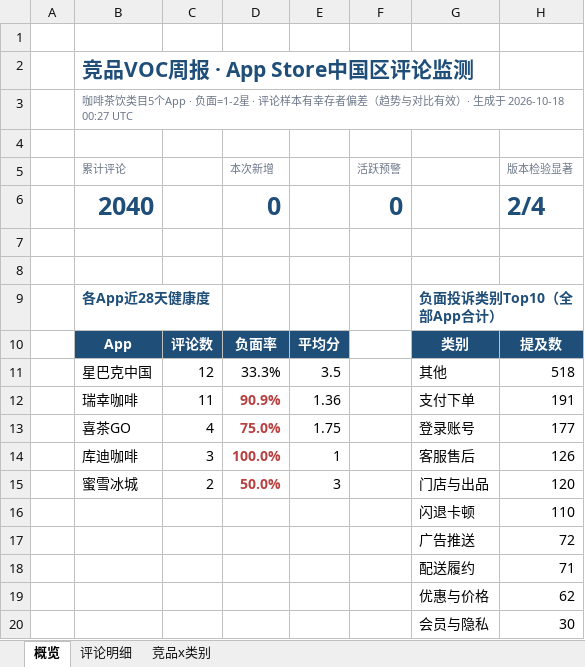
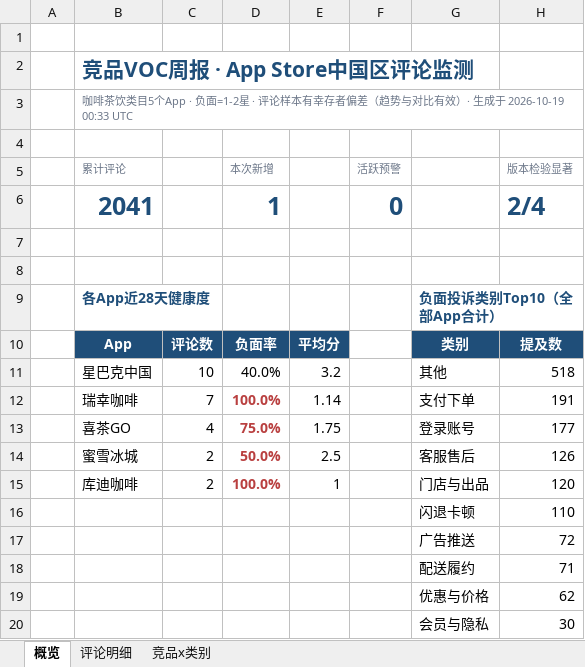
Before and after one commit to EGG-ZERO/appstore-voc-radar, an Excel workbook: reports/竞品VOC周报.xlsx, sheet 概览, drawn as a sheet; values as stored, in another font and other column widths than the file's, no borders; charts and pictures and conditional formats not drawn; removed rows and columns are numbered as before the commit, all else as after; the diff names each change by its address in the sheet, - before the commit and + after, or states it on an @@ line.

```diff
--- a/reports/竞品VOC周报.xlsx (sheet 概览)
+++ b/reports/竞品VOC周报.xlsx (sheet 概览)
-B3 (累计评论): …生成于 2026-10-18 00:27 UTC
+B3 (累计评论): …生成于 2026-10-19 00:33 UTC
-B6 (累计评论): 2040
+B6 (累计评论): 2041
-D6 (本次新增): 0
+D6 (本次新增): 1
-C11: 12
+C11: 10
-D11 (本次新增): 33.3%
+D11 (本次新增): 40.0%
-E11: 3.5
+E11: 3.2
-C12: 11
+C12: 7
-D12 (本次新增): 90.9%
+D12 (本次新增): 100.0%
-E12: 1.36
+E12: 1.14
-row 14:  | 库迪咖啡 | 3 | 100.0% | 1 |  | 客服售后 | 126
-E14: 3
+E14: 2.5
-G14: 门店与出品
+G14: 客服售后
-H14 (版本检验显著): 120
+H14 (版本检验显著): 126
+row 15:  | 库迪咖啡 | 2 | 100.0% | 1 |  | 门店与出品 | 120
```
Also changed, not shown: sheet 评论明细, 4 other files.
